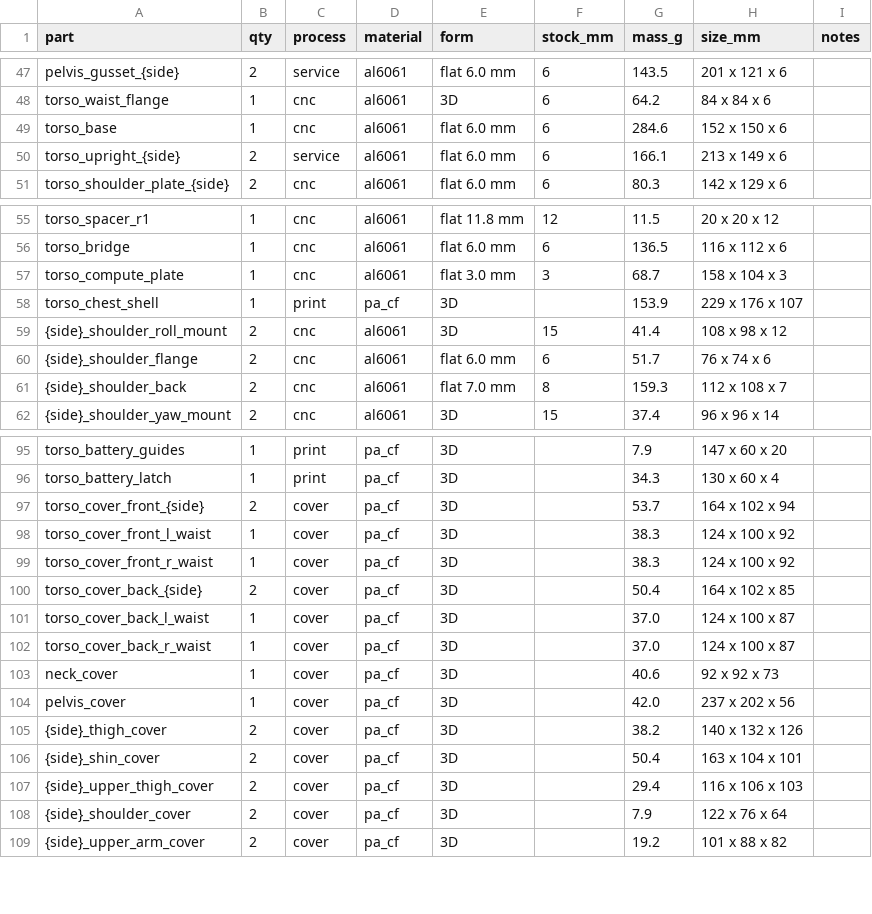
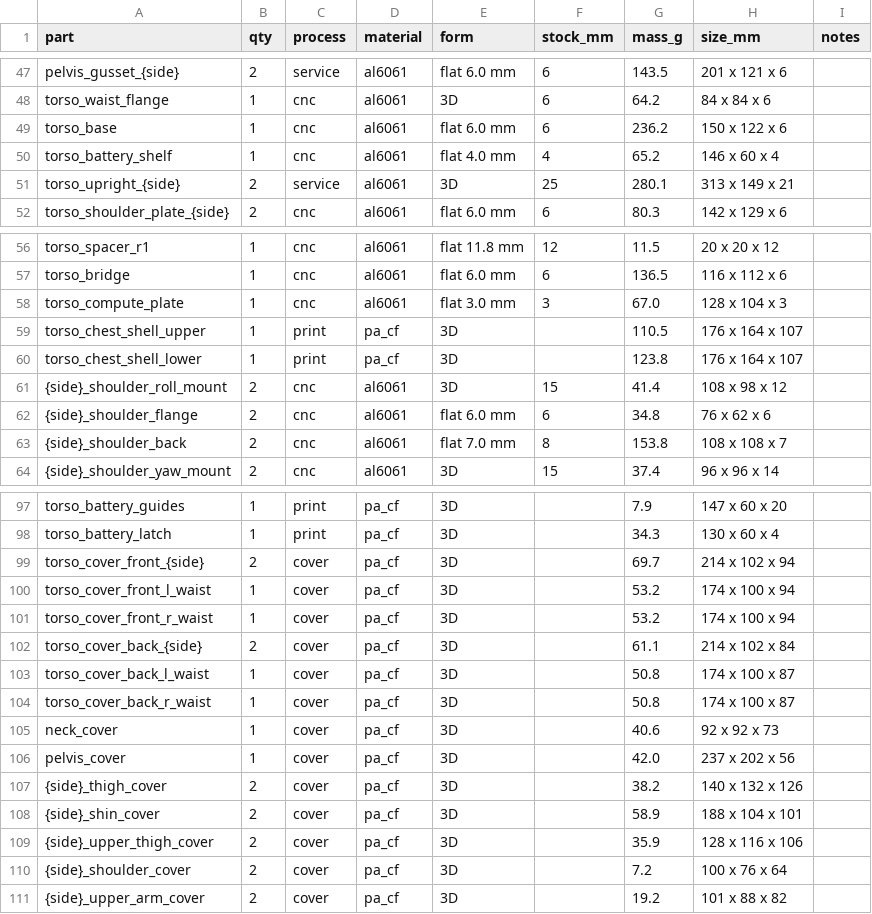
Before and after one commit to kranthie/marvin-bot, a CSV file: bom/build_parts.csv, drawn as a sheet; only a part is shown, gaps mark what is left out; the diff covers the shown part only.

```diff
--- a/bom/build_parts.csv
+++ b/bom/build_parts.csv
@@ -48,4 +48,5 @@ pelvis_gusset_{side},2,service,al6061,flat 6.0 mm,6,143.5,201 x 121 x 6,
 torso_waist_flange,1,cnc,al6061,3D,6,64.2,84 x 84 x 6,
-torso_base,1,cnc,al6061,flat 6.0 mm,6,284.6,152 x 150 x 6,
-torso_upright_{side},2,service,al6061,flat 6.0 mm,6,166.1,213 x 149 x 6,
+torso_base,1,cnc,al6061,flat 6.0 mm,6,236.2,150 x 122 x 6,
+torso_battery_shelf,1,cnc,al6061,flat 4.0 mm,4,65.2,146 x 60 x 4,
+torso_upright_{side},2,service,al6061,3D,25,280.1,313 x 149 x 21,
 torso_shoulder_plate_{side},2,cnc,al6061,flat 6.0 mm,6,80.3,142 x 129 x 6,
@@ -56,7 +57,8 @@ torso_spacer_r1,1,cnc,al6061,flat 11.8 mm,12,11.5,20 x 20 x 12,
 torso_bridge,1,cnc,al6061,flat 6.0 mm,6,136.5,116 x 112 x 6,
-torso_compute_plate,1,cnc,al6061,flat 3.0 mm,3,68.7,158 x 104 x 3,
-torso_chest_shell,1,print,pa_cf,3D,,153.9,229 x 176 x 107,
+torso_compute_plate,1,cnc,al6061,flat 3.0 mm,3,67.0,128 x 104 x 3,
+torso_chest_shell_upper,1,print,pa_cf,3D,,110.5,176 x 164 x 107,
+torso_chest_shell_lower,1,print,pa_cf,3D,,123.8,176 x 164 x 107,
 {side}_shoulder_roll_mount,2,cnc,al6061,3D,15,41.4,108 x 98 x 12,
-{side}_shoulder_flange,2,cnc,al6061,flat 6.0 mm,6,51.7,76 x 74 x 6,
-{side}_shoulder_back,2,cnc,al6061,flat 7.0 mm,8,159.3,112 x 108 x 7,
+{side}_shoulder_flange,2,cnc,al6061,flat 6.0 mm,6,34.8,76 x 62 x 6,
+{side}_shoulder_back,2,cnc,al6061,flat 7.0 mm,8,153.8,108 x 108 x 7,
 {side}_shoulder_yaw_mount,2,cnc,al6061,3D,15,37.4,96 x 96 x 14,
@@ -96,8 +98,8 @@ torso_battery_guides,1,print,pa_cf,3D,,7.9,147 x 60 x 20,
 torso_battery_latch,1,print,pa_cf,3D,,34.3,130 x 60 x 4,
-torso_cover_front_{side},2,cover,pa_cf,3D,,53.7,164 x 102 x 94,
-torso_cover_front_l_waist,1,cover,pa_cf,3D,,38.3,124 x 100 x 92,
-torso_cover_front_r_waist,1,cover,pa_cf,3D,,38.3,124 x 100 x 92,
-torso_cover_back_{side},2,cover,pa_cf,3D,,50.4,164 x 102 x 85,
-torso_cover_back_l_waist,1,cover,pa_cf,3D,,37.0,124 x 100 x 87,
-torso_cover_back_r_waist,1,cover,pa_cf,3D,,37.0,124 x 100 x 87,
+torso_cover_front_{side},2,cover,pa_cf,3D,,69.7,214 x 102 x 94,
+torso_cover_front_l_waist,1,cover,pa_cf,3D,,53.2,174 x 100 x 94,
+torso_cover_front_r_waist,1,cover,pa_cf,3D,,53.2,174 x 100 x 94,
+torso_cover_back_{side},2,cover,pa_cf,3D,,61.1,214 x 102 x 84,
+torso_cover_back_l_waist,1,cover,pa_cf,3D,,50.8,174 x 100 x 87,
+torso_cover_back_r_waist,1,cover,pa_cf,3D,,50.8,174 x 100 x 87,
 neck_cover,1,cover,pa_cf,3D,,40.6,92 x 92 x 73,
@@ -105,5 +107,5 @@ pelvis_cover,1,cover,pa_cf,3D,,42.0,237 x 202 x 56,
 {side}_thigh_cover,2,cover,pa_cf,3D,,38.2,140 x 132 x 126,
-{side}_shin_cover,2,cover,pa_cf,3D,,50.4,163 x 104 x 101,
-{side}_upper_thigh_cover,2,cover,pa_cf,3D,,29.4,116 x 106 x 103,
-{side}_shoulder_cover,2,cover,pa_cf,3D,,7.9,122 x 76 x 64,
+{side}_shin_cover,2,cover,pa_cf,3D,,58.9,188 x 104 x 101,
+{side}_upper_thigh_cover,2,cover,pa_cf,3D,,35.9,128 x 116 x 106,
+{side}_shoulder_cover,2,cover,pa_cf,3D,,7.2,100 x 76 x 64,
 {side}_upper_arm_cover,2,cover,pa_cf,3D,,19.2,101 x 88 x 82,
```
Also changed, not shown: 13 edited cells elsewhere in this file, 18 other files.
